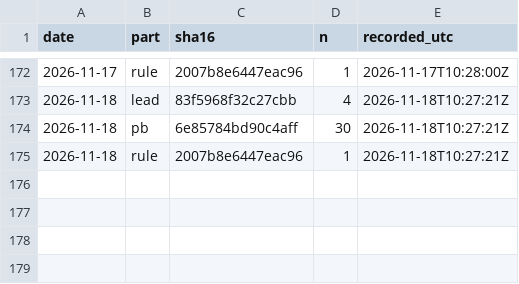
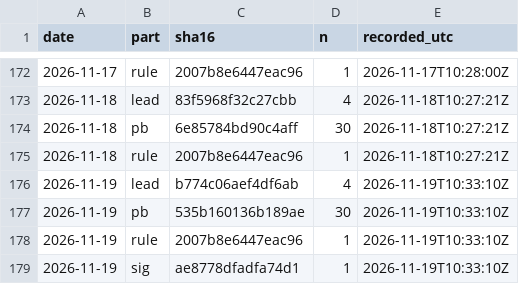
Before and after one commit to xin7355-collab/StockAI-DB, a TSV file: pick_ledger.tsv, drawn as a sheet; only a part is shown, gaps mark what is left out; the diff names each change by its address in the sheet, - before the commit and + after, or states it on an @@ line.

Commit message:
🔏 推薦紀錄存證 2026-11-19

```diff
--- a/pick_ledger.tsv
+++ b/pick_ledger.tsv
+row 176: 2026-11-19 | lead | b774c06aef4df6ab | 4 | 2026-11-19T10:33:10Z
+row 177: 2026-11-19 | pb | 535b160136b189ae | 30 | 2026-11-19T10:33:10Z
+row 178: 2026-11-19 | rule | 2007b8e6447eac96 | 1 | 2026-11-19T10:33:10Z
+row 179: 2026-11-19 | sig | ae8778dfadfa74d1 | 1 | 2026-11-19T10:33:10Z
```
